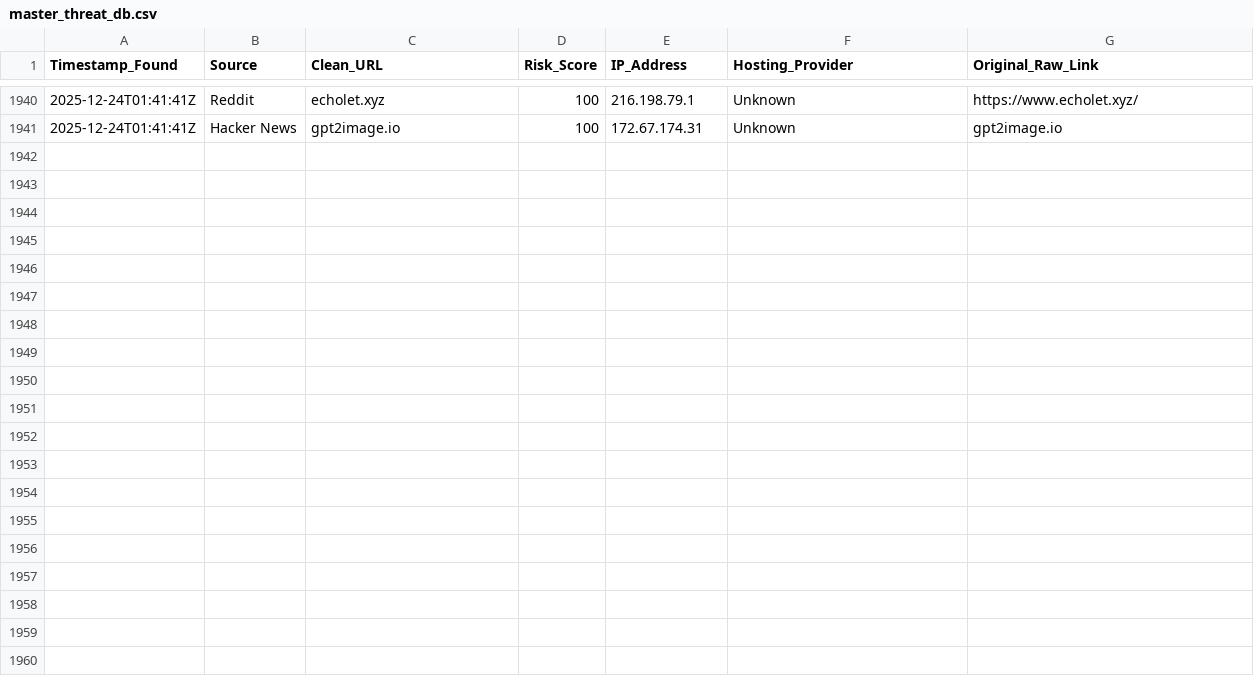
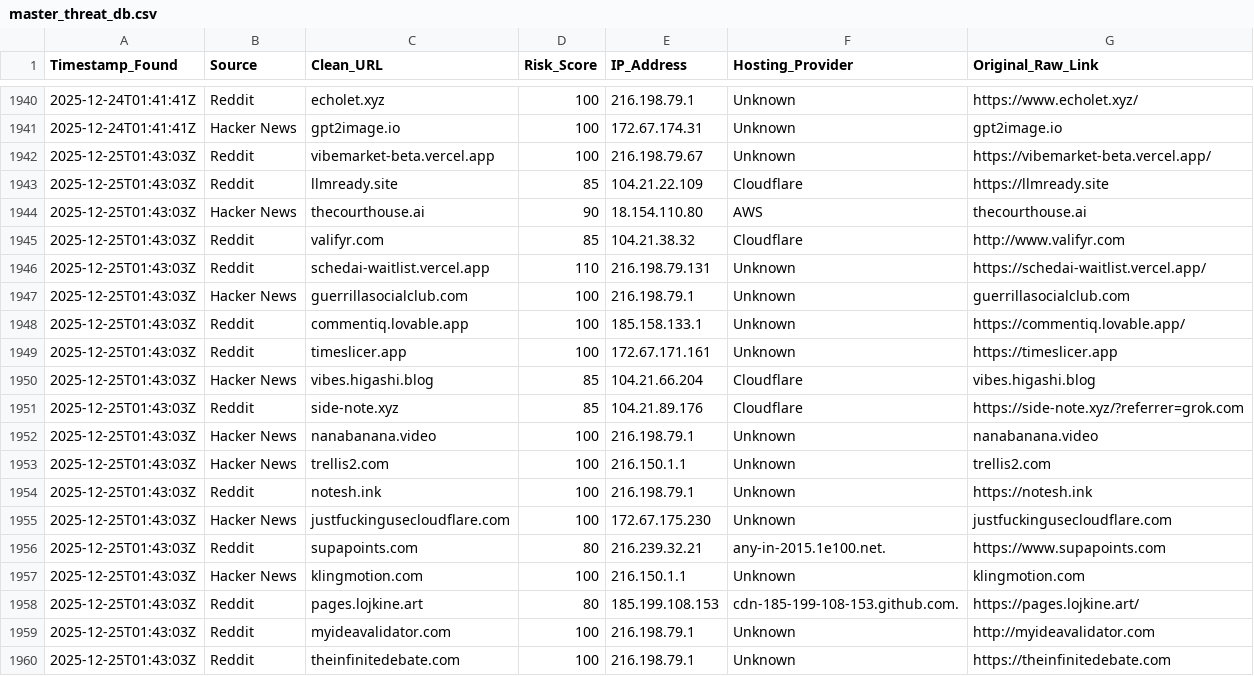
Before and after one commit to apadams/ai-safety-processing-engine, a CSV file: master_threat_db.csv, drawn as a sheet; only a part is shown, gaps mark what is left out; the diff covers the shown part only.

Commit message:
Daily Intel Update: 2025-12-25

```diff
--- a/master_threat_db.csv
+++ b/master_threat_db.csv
@@ -1941 +1941,20 @@ Timestamp_Found,Source,Clean_URL,Risk_Score,IP_Address,Hosting_Provider,Original
 2025-12-24T01:41:41Z,Hacker News,gpt2image.io,100,172.67.174.31,Unknown,gpt2image.io
+2025-12-25T01:43:03Z,Reddit,vibemarket-beta.vercel.app,100,216.198.79.67,Unknown,https://vibemarket-beta.vercel.app/
+2025-12-25T01:43:03Z,Reddit,llmready.site,85,104.21.22.109,Cloudflare,https://llmready.site
+2025-12-25T01:43:03Z,Hacker News,thecourthouse.ai,90,18.154.110.80,AWS,thecourthouse.ai
+2025-12-25T01:43:03Z,Reddit,valifyr.com,85,104.21.38.32,Cloudflare,http://www.valifyr.com
+2025-12-25T01:43:03Z,Reddit,schedai-waitlist.vercel.app,110,216.198.79.131,Unknown,https://schedai-waitlist.vercel.app/
+2025-12-25T01:43:03Z,Hacker News,guerrillasocialclub.com,100,216.198.79.1,Unknown,guerrillasocialclub.com
+2025-12-25T01:43:03Z,Reddit,commentiq.lovable.app,100,185.158.133.1,Unknown,https://commentiq.lovable.app/
+2025-12-25T01:43:03Z,Reddit,timeslicer.app,100,172.67.171.161,Unknown,https://timeslicer.app
+2025-12-25T01:43:03Z,Hacker News,vibes.higashi.blog,85,104.21.66.204,Cloudflare,vibes.higashi.blog
+2025-12-25T01:43:03Z,Reddit,side-note.xyz,85,104.21.89.176,Cloudflare,https://side-note.xyz/?referrer=grok.com
+2025-12-25T01:43:03Z,Hacker News,nanabanana.video,100,216.198.79.1,Unknown,nanabanana.video
+2025-12-25T01:43:03Z,Hacker News,trellis2.com,100,216.150.1.1,Unknown,trellis2.com
+2025-12-25T01:43:03Z,Reddit,notesh.ink,100,216.198.79.1,Unknown,https://notesh.ink
+2025-12-25T01:43:03Z,Hacker News,justfuckingusecloudflare.com,100,172.67.175.230,Unknown,justfuckingusecloudflare.com
+2025-12-25T01:43:03Z,Reddit,supapoints.com,80,216.239.32.21,any-in-2015.1e100.net.,https://www.supapoints.com
+2025-12-25T01:43:03Z,Hacker News,klingmotion.com,100,216.150.1.1,Unknown,klingmotion.com
+2025-12-25T01:43:03Z,Reddit,pages.lojkine.art,80,185.199.108.153,cdn-185-199-108-153.github.com.,https://pages.lojkine.art/
+2025-12-25T01:43:03Z,Reddit,myideavalidator.com,100,216.198.79.1,Unknown,http://myideavalidator.com
+2025-12-25T01:43:03Z,Reddit,theinfinitedebate.com,100,216.198.79.1,Unknown,https://theinfinitedebate.com
```
Also changed, not shown: 9 added rows elsewhere in this file.
